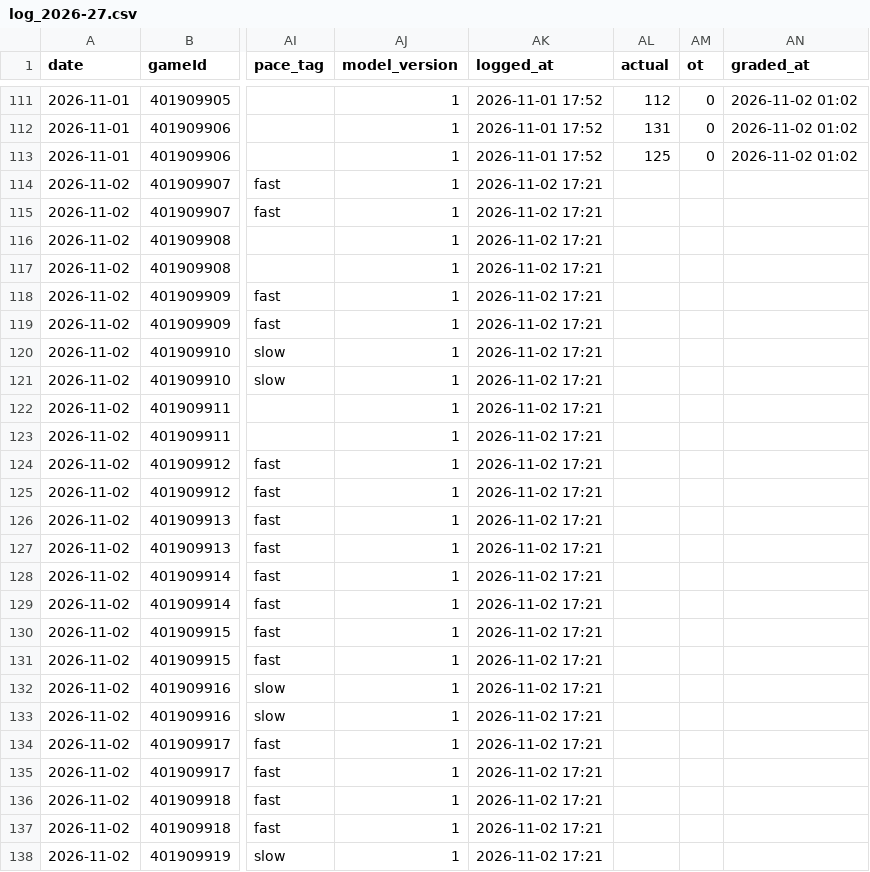
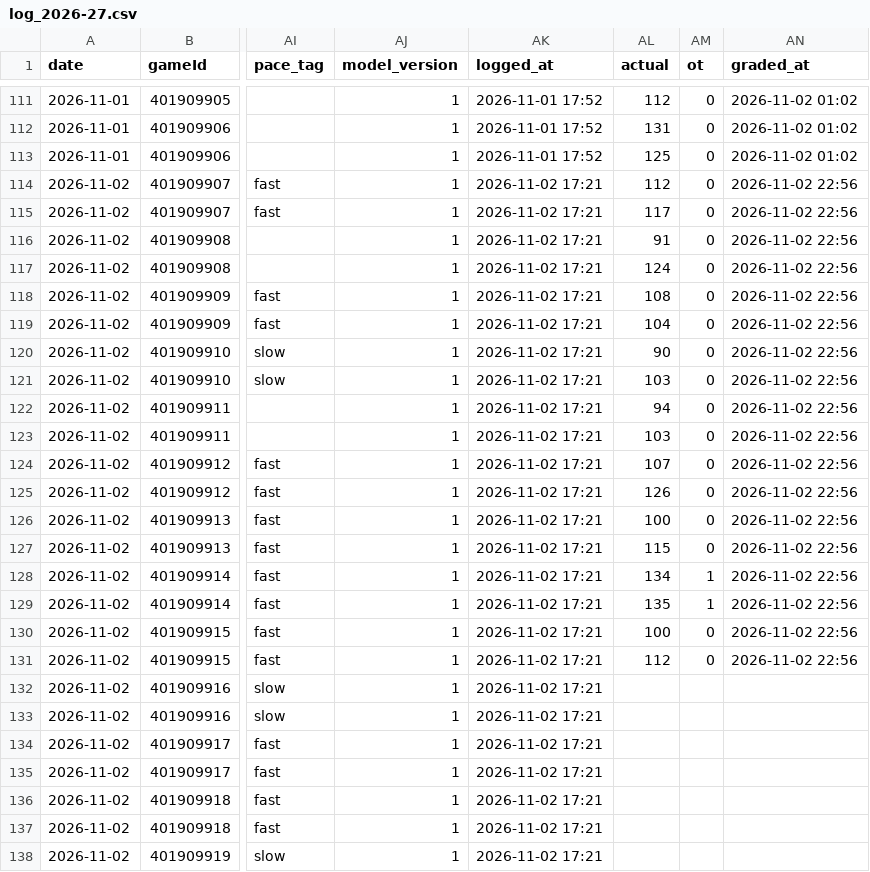
Before and after one commit to Johnbrick123/nba-unders, a CSV file: monitor/log_2026-27.csv, drawn as a sheet; only a part is shown, gaps mark what is left out; the diff names each change by its address in the sheet, - before the commit and + after, or states it on an @@ line.

```diff
--- a/monitor/log_2026-27.csv
+++ b/monitor/log_2026-27.csv
-AL114 (actual): (empty)
+AL114 (actual): 112
-AM114:AM127 (ot): (empty)
+AM114:AM127 (ot): 0
-AN114:AN131 (graded_at): (empty)
+AN114:AN131 (graded_at): 2026-11-02 22:56
-AL115 (actual): (empty)
+AL115 (actual): 117
-AL116 (actual): (empty)
+AL116 (actual): 91
-AL117 (actual): (empty)
+AL117 (actual): 124
-AL118 (actual): (empty)
+AL118 (actual): 108
-AL119 (actual): (empty)
+AL119 (actual): 104
-AL120 (actual): (empty)
+AL120 (actual): 90
-AL121 (actual): (empty)
+AL121 (actual): 103
-AL122 (actual): (empty)
+AL122 (actual): 94
-AL123 (actual): (empty)
+AL123 (actual): 103
-AL124 (actual): (empty)
+AL124 (actual): 107
-AL125 (actual): (empty)
+AL125 (actual): 126
-AL126 (actual): (empty)
+AL126 (actual): 100
-AL127 (actual): (empty)
+AL127 (actual): 115
-AL128 (actual): (empty)
+AL128 (actual): 134
-AM128:AM129 (ot): (empty)
+AM128:AM129 (ot): 1
-AL129 (actual): (empty)
+AL129 (actual): 135
-AL130 (actual): (empty)
+AL130 (actual): 100
-AM130:AM131 (ot): (empty)
+AM130:AM131 (ot): 0
-AL131 (actual): (empty)
+AL131 (actual): 112
```
Also changed, not shown: backtest/data/games_2026.csv, 5 other files.
